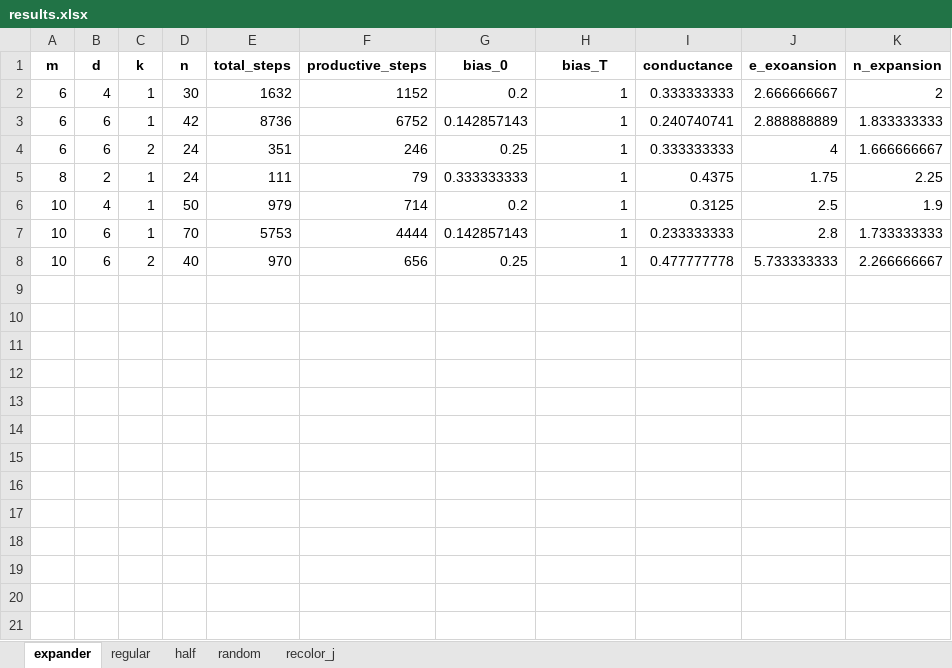
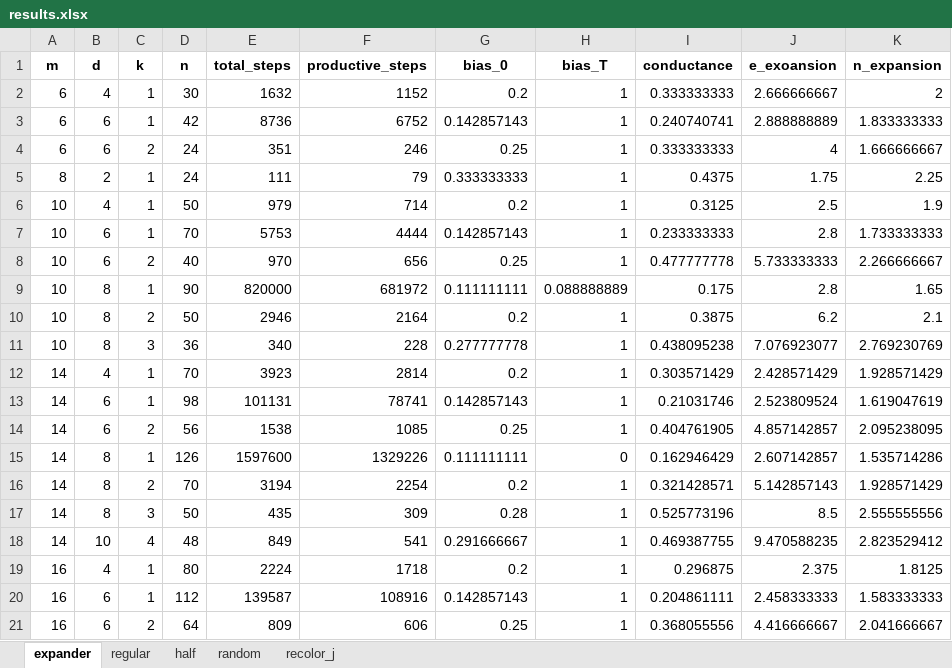
Before and after one commit to Tatir12/two-maj-sim, an Excel workbook: graphs/results.xlsx, sheet expander, drawn as a sheet; values as stored, in another font and other column widths than the file's, no borders; the diff names each change by its address in the sheet, - before the commit and + after, or states it on an @@ line.

```diff
--- a/graphs/results.xlsx (sheet expander)
+++ b/graphs/results.xlsx (sheet expander)
+row 9: 10 | 8 | 1 | 90 | 820000 | 681972 | 0.111111111 | 0.088888889 | 0.175 | 2.8 | 1.65
+row 10: 10 | 8 | 2 | 50 | 2946 | 2164 | 0.2 | 1 | 0.3875 | 6.2 | 2.1
+row 11: 10 | 8 | 3 | 36 | 340 | 228 | 0.277777778 | 1 | 0.438095238 | 7.076923077 | 2.769230769
+row 12: 14 | 4 | 1 | 70 | 3923 | 2814 | 0.2 | 1 | 0.303571429 | 2.428571429 | 1.928571429
+row 13: 14 | 6 | 1 | 98 | 101131 | 78741 | 0.142857143 | 1 | 0.21031746 | 2.523809524 | 1.619047619
+row 14: 14 | 6 | 2 | 56 | 1538 | 1085 | 0.25 | 1 | 0.404761905 | 4.857142857 | 2.095238095
+row 15: 14 | 8 | 1 | 126 | 1597600 | 1329226 | 0.111111111 | 0 | 0.162946429 | 2.607142857 | 1.535714286
+row 16: 14 | 8 | 2 | 70 | 3194 | 2254 | 0.2 | 1 | 0.321428571 | 5.142857143 | 1.928571429
+row 17: 14 | 8 | 3 | 50 | 435 | 309 | 0.28 | 1 | 0.525773196 | 8.5 | 2.555555556
+row 18: 14 | 10 | 4 | 48 | 849 | 541 | 0.291666667 | 1 | 0.469387755 | 9.470588235 | 2.823529412
+row 19: 16 | 4 | 1 | 80 | 2224 | 1718 | 0.2 | 1 | 0.296875 | 2.375 | 1.8125
+row 20: 16 | 6 | 1 | 112 | 139587 | 108916 | 0.142857143 | 1 | 0.204861111 | 2.458333333 | 1.583333333
+row 21: 16 | 6 | 2 | 64 | 809 | 606 | 0.25 | 1 | 0.368055556 | 4.416666667 | 2.041666667
```
Also changed, not shown: sheet recolor_j, sheet half, sheet random.
